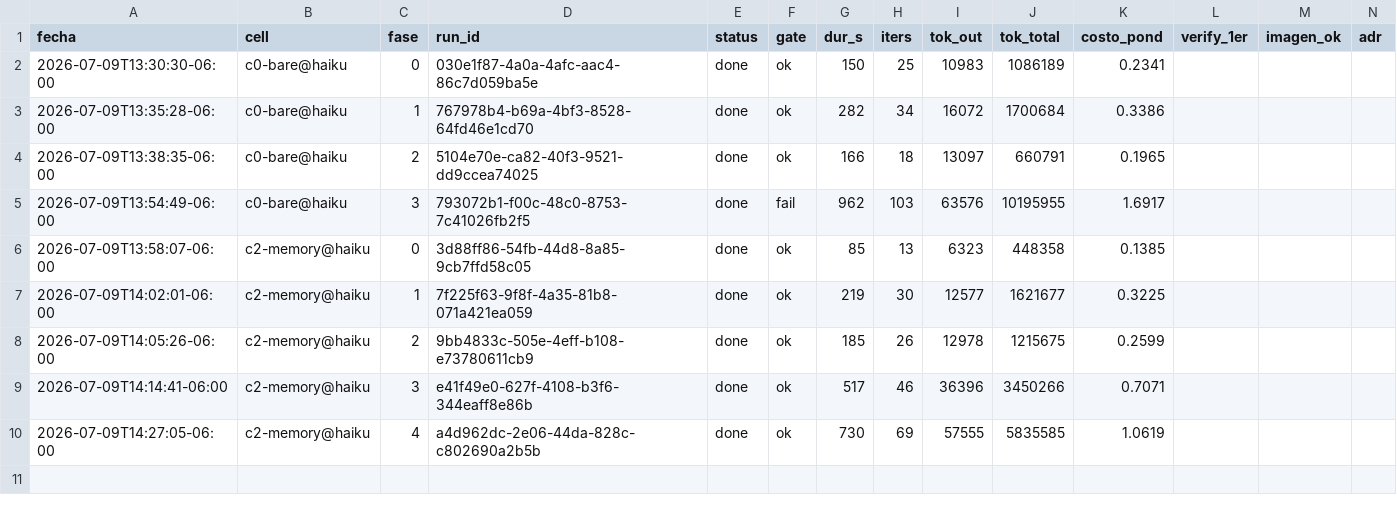
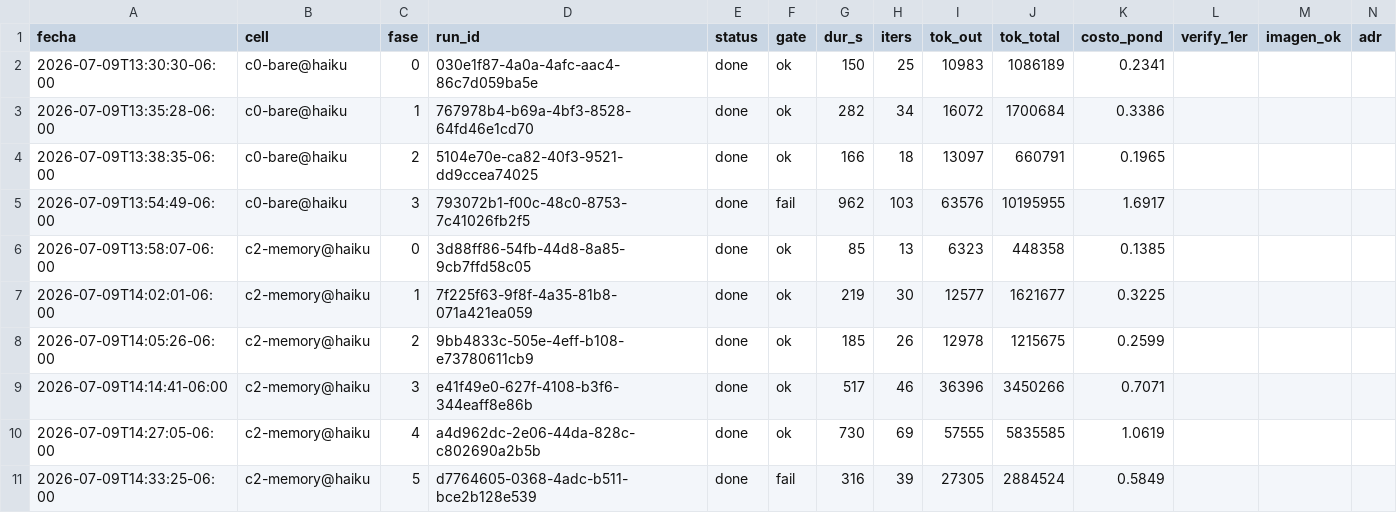
Before and after one commit to eversuelo/raytracer, a CSV file: data/metricas.csv, drawn as a sheet; only a part is shown; rows hold the shown columns only; the diff names each change by its address in the sheet, - before the commit and + after, or states it on an @@ line.

Commit message:
curso c2-memory@haiku: fase 5 run=done gate=fail (316s, run d7764605-0368-4adc-b511-bce2b128e539)

```diff
--- a/data/metricas.csv
+++ b/data/metricas.csv
+row 11: 2026-07-09T14:33:25-06:00 | c2-memory@haiku | 5 | d7764605-0368-4adc-b511-bce2b128e539 | done | fail | 316 | 39 | 27305 | 2884524 | 0.5849
```
Also changed, not shown: 7 other files.
